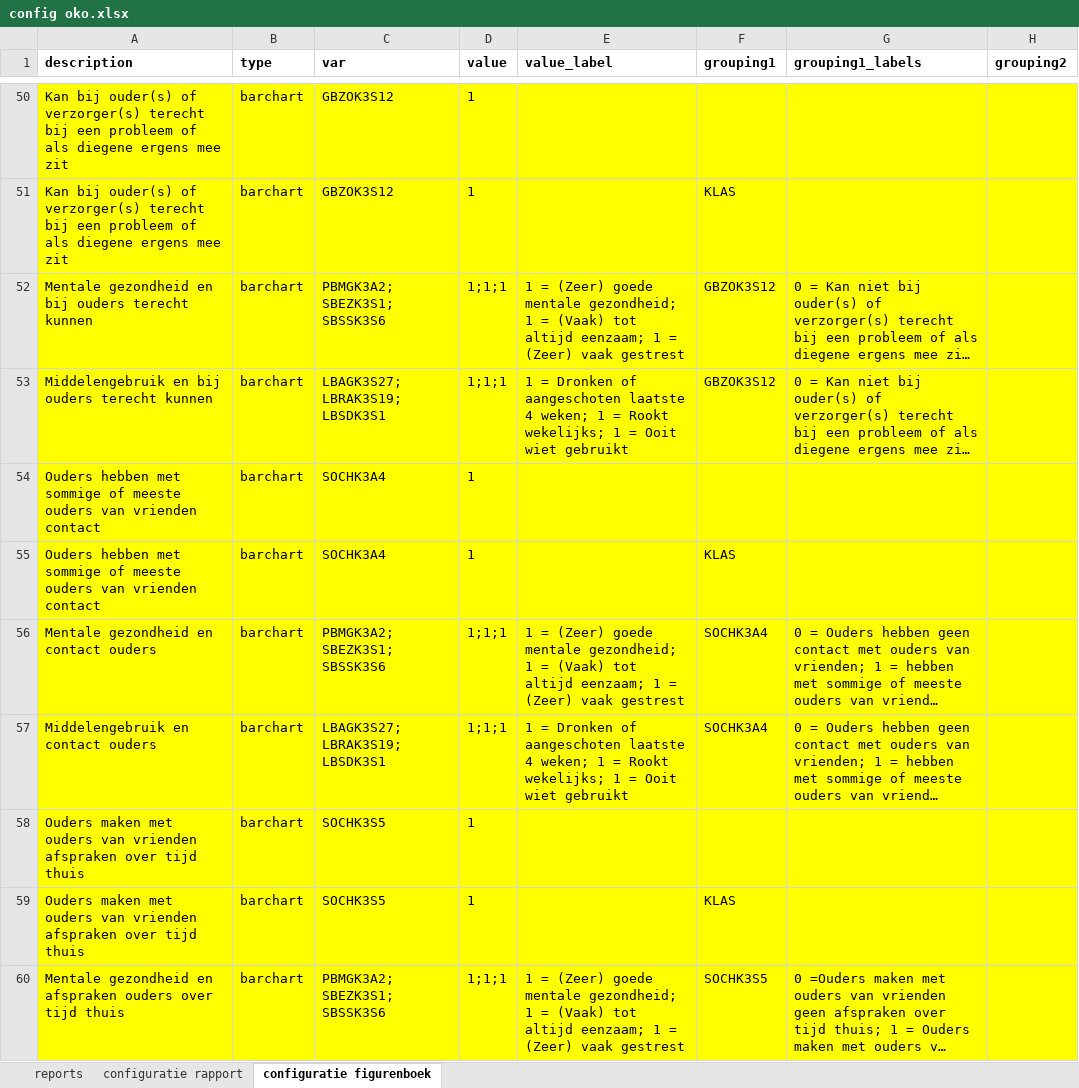
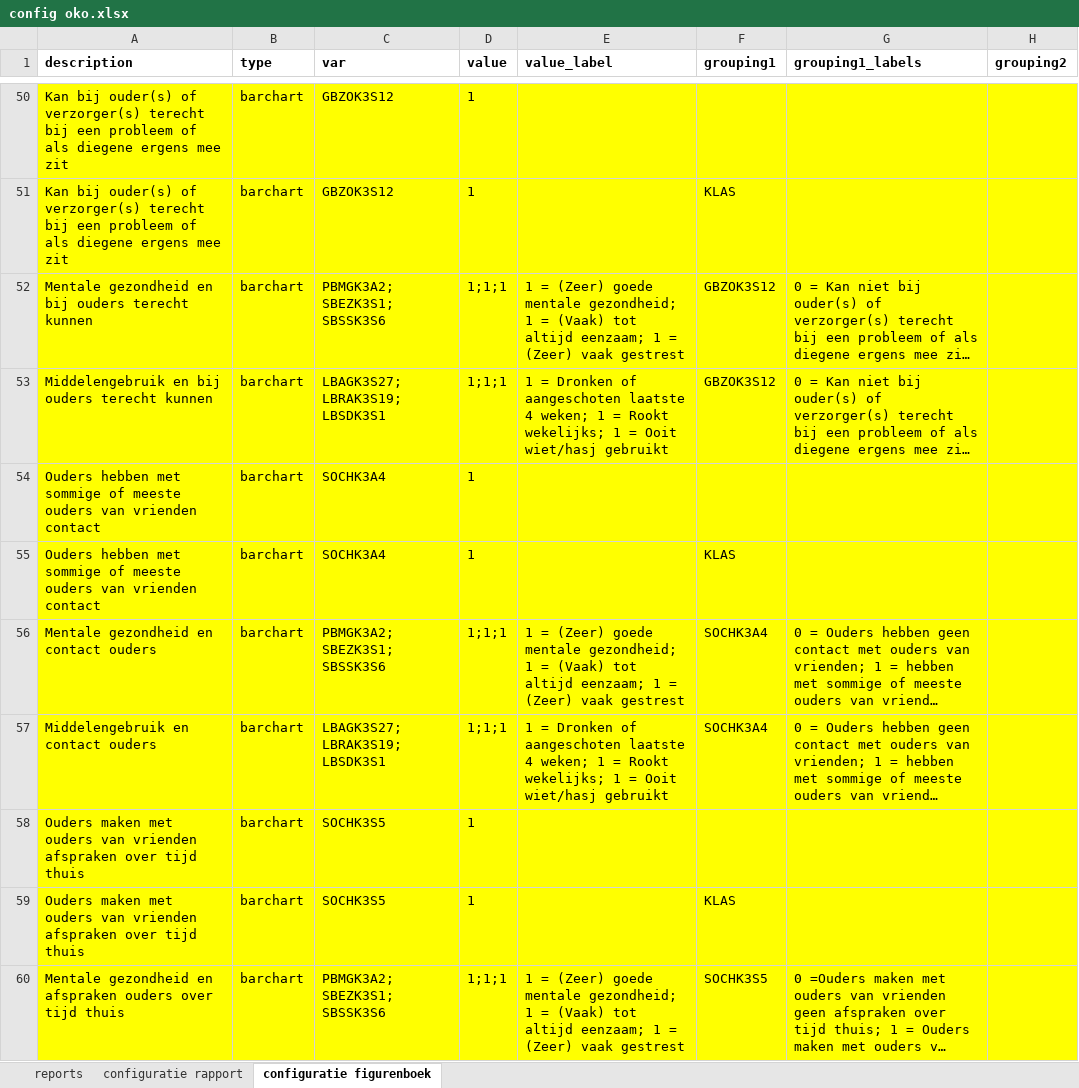
Before and after one commit to ggdatascience/reports_excel_to_powerpoint, an Excel workbook: oko/config oko.xlsx, sheet configuratie figurenboek, drawn as a sheet; only a part is shown, gaps mark what is left out; long unchanged cells end in …; values as stored, in another font and other column widths than the file's, no borders; the diff covers the shown part only; the diff names each change by its address in the sheet, - before the commit and + after, or states it on an @@ line.

Commit message:
Labels gecorrigeerd in configuratie figurenboek en indicatoren houding ouders t.o.v. roken en vapen gewijzigd in rapportconfiguratie zodat de volgorde van de labels logischer is.

```diff
--- a/oko/config oko.xlsx (sheet configuratie figurenboek)
+++ b/oko/config oko.xlsx (sheet configuratie figurenboek)
-E53 (value_label): …= Ooit wiet gebruikt
+E53 (value_label): …= Ooit wiet/hasj gebruikt
-E57 (value_label): …= Ooit wiet gebruikt
+E57 (value_label): …= Ooit wiet/hasj gebruikt
```
Also changed, not shown: 39 edited cells elsewhere in this sheet, sheet configuratie rapport.
